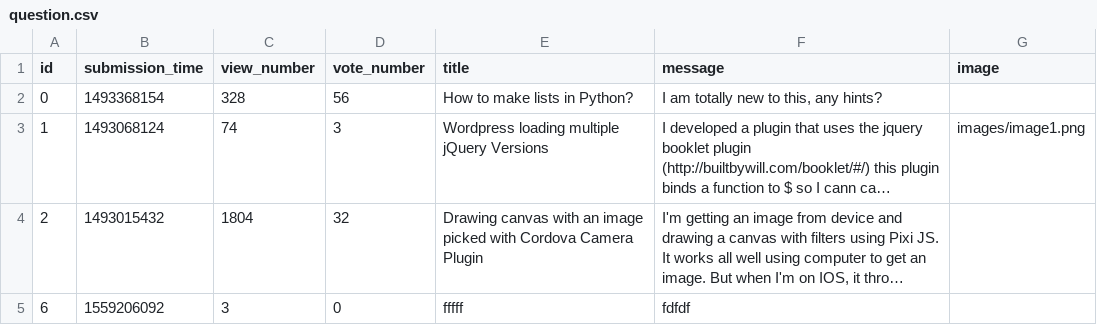
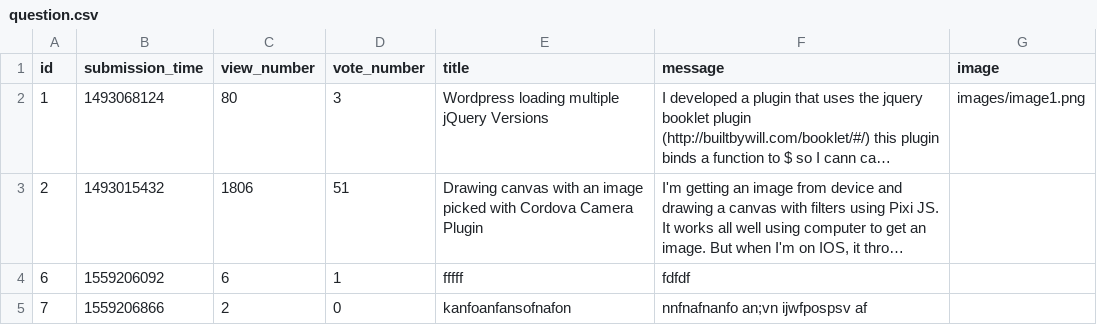
Before and after one commit to Taras2907/ask-mate-python, a CSV file: sample_data/question.csv, drawn as a sheet; long unchanged cells end in …; removed rows and columns are numbered as before the commit, all else as after; the diff names each change by its address in the sheet, - before the commit and + after, or states it on an @@ line.

```diff
--- a/sample_data/question.csv
+++ b/sample_data/question.csv
-row 2: 0 | 1493368154 | 328 | 56 | How to make lists in Python? | I am totally new to this, any hints?
-C2 (view_number): 74
+C2 (view_number): 80
-C3 (view_number): 1804
+C3 (view_number): 1806
-D3 (vote_number): 32
+D3 (vote_number): 51
-C4 (view_number): 3
+C4 (view_number): 6
-D4 (vote_number): 0
+D4 (vote_number): 1
+row 5: 7 | 1559206866 | 2 | 0 | kanfoanfansofnafon | nnfnafnanfo an;vn ijwfpospsv af
```
Also changed, not shown: 3 other files.
